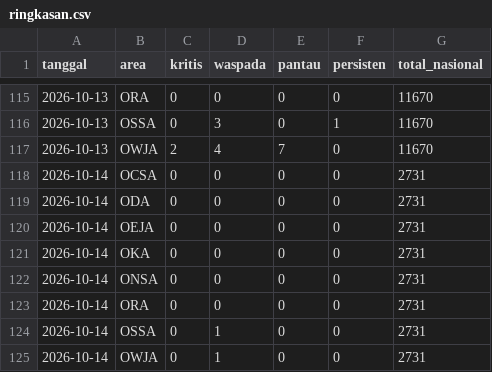
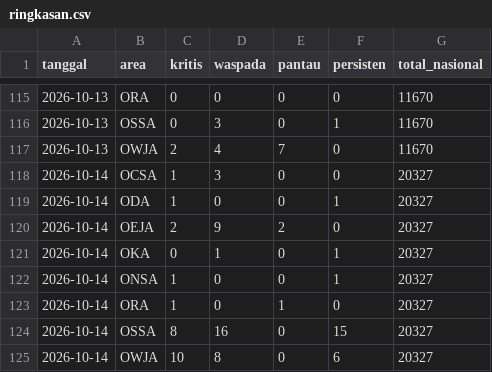
Before and after one commit to safetylineStream/safetylineStream-Dashboard-Pantauan-Lingkungan-Area-Kerja-Pertagas, a CSV file: data/history/ringkasan.csv, drawn as a sheet; only a part is shown, gaps mark what is left out.

```diff
--- a/data/history/ringkasan.csv
+++ b/data/history/ringkasan.csv
@@ -117,9 +117,9 @@ tanggal,area,kritis,waspada,pantau,persisten,total_nasional
 2026-10-13,OWJA,2,4,7,0,11670
-2026-10-14,OCSA,0,0,0,0,2731
-2026-10-14,ODA,0,0,0,0,2731
-2026-10-14,OEJA,0,0,0,0,2731
-2026-10-14,OKA,0,0,0,0,2731
-2026-10-14,ONSA,0,0,0,0,2731
-2026-10-14,ORA,0,0,0,0,2731
-2026-10-14,OSSA,0,1,0,0,2731
-2026-10-14,OWJA,0,1,0,0,2731
+2026-10-14,OCSA,1,3,0,0,20327
+2026-10-14,ODA,1,0,0,1,20327
+2026-10-14,OEJA,2,9,2,0,20327
+2026-10-14,OKA,0,1,0,1,20327
+2026-10-14,ONSA,1,0,0,1,20327
+2026-10-14,ORA,1,0,1,0,20327
+2026-10-14,OSSA,8,16,0,15,20327
+2026-10-14,OWJA,10,8,0,6,20327
```
Also changed, not shown: 3 other files.
